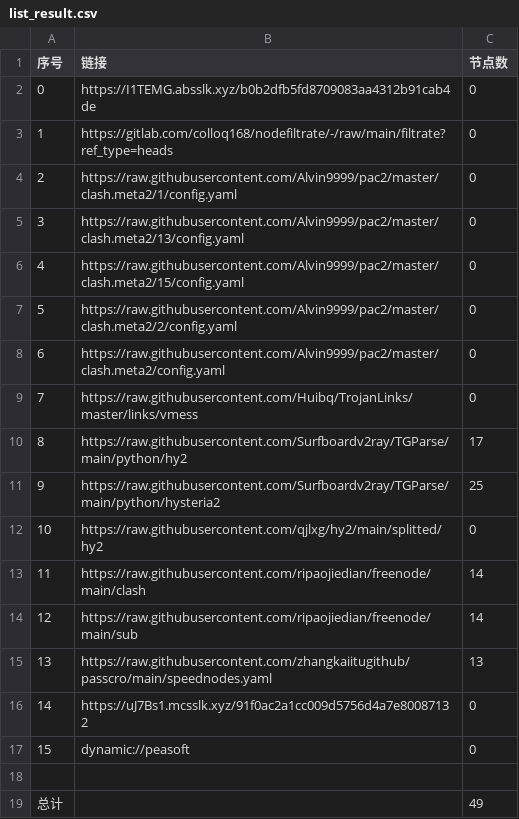
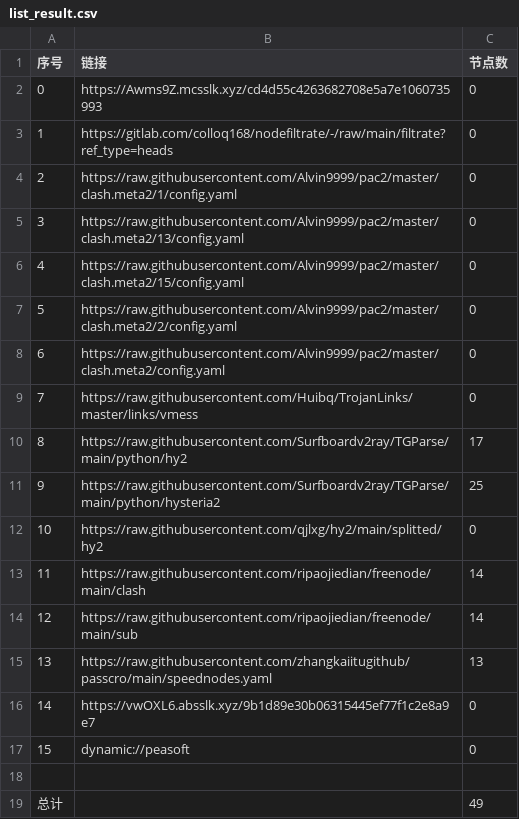
Before and after one commit to nowts71/NoMoreWalls, a CSV file: list_result.csv, drawn as a sheet.

```diff
--- a/list_result.csv
+++ b/list_result.csv
@@ -1,3 +1,3 @@
 序号,链接,节点数
-0,https://I1TEMG.absslk.xyz/b0b2dfb5fd8709083aa4312b91cab4de,0
+0,https://Awms9Z.mcsslk.xyz/cd4d55c4263682708e5a7e1060735993,0
 1,https://gitlab.com/colloq168/nodefiltrate/-/raw/main/filtrate?ref_type=heads,0
@@ -15,3 +15,3 @@
 13,https://raw.githubusercontent.com/zhangkaiitugithub/passcro/main/speednodes.yaml,13
-14,https://uJ7Bs1.mcsslk.xyz/91f0ac2a1cc009d5756d4a7e80087132,0
+14,https://vwOXL6.absslk.xyz/9b1d89e30b06315445ef77f1c2e8a9e7,0
 15,dynamic://peasoft,0
```
Also changed, not shown: 3 other files.
